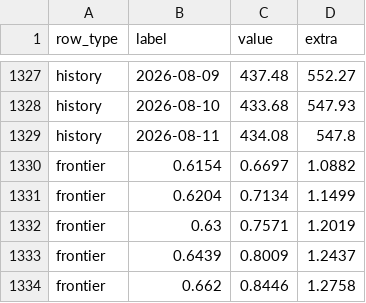
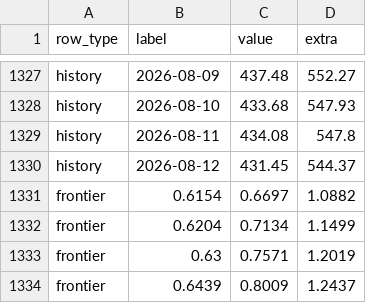
Before and after one commit to AnkeYan/crypto-pattern-lab-demo-FYP, a CSV file: data/portfolio_optimization.csv, drawn as a sheet; only a part is shown, gaps mark what is left out; the shorter side is filled out with more unchanged rows.

```diff
--- a/data/portfolio_optimization.csv
+++ b/data/portfolio_optimization.csv
@@ -1329,2 +1329,3 @@ history,2026-08-10,433.68,547.93
 history,2026-08-11,434.08,547.8
+history,2026-08-12,431.45,544.37
 frontier,0.6154,0.6697,1.0882
```
Also changed, not shown: data/turbulence_history.csv, web/public/data/ETHUSDT.csv, 9 other files.
